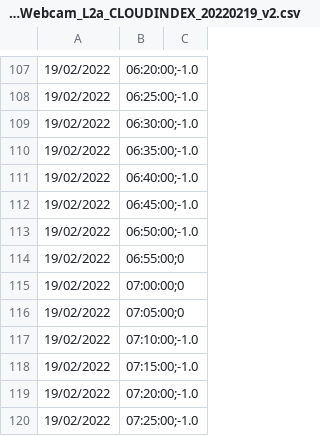
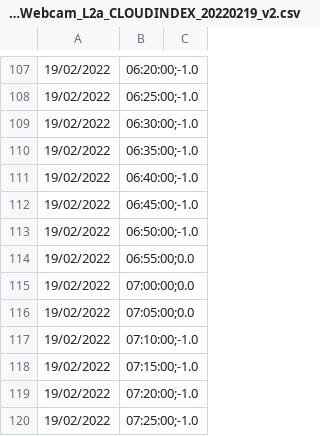
Before and after one commit to YoannSME/BE_Projet11, a CSV file: im3/pdm_Webcam_L2a_CLOUDINDEX_20220219_v2.csv, drawn as a sheet; only a part is shown, gaps mark what is left out.

```diff
--- a/im3/pdm_Webcam_L2a_CLOUDINDEX_20220219_v2.csv
+++ b/im3/pdm_Webcam_L2a_CLOUDINDEX_20220219_v2.csv
@@ -113,5 +113,5 @@
 19/02/2022,06:50:00;-1.0
-19/02/2022,06:55:00;0
-19/02/2022,07:00:00;0
-19/02/2022,07:05:00;0
+19/02/2022,06:55:00;0.0
+19/02/2022,07:00:00;0.0
+19/02/2022,07:05:00;0.0
 19/02/2022,07:10:00;-1.0
```
Also changed, not shown: im2/pdm_Webcam_L2a_CLOUDINDEX_20220218_v01.csv, im2/pdm_Webcam_L2a_CLOUDINDEX_20220218_v2.csv, 23 other files.
